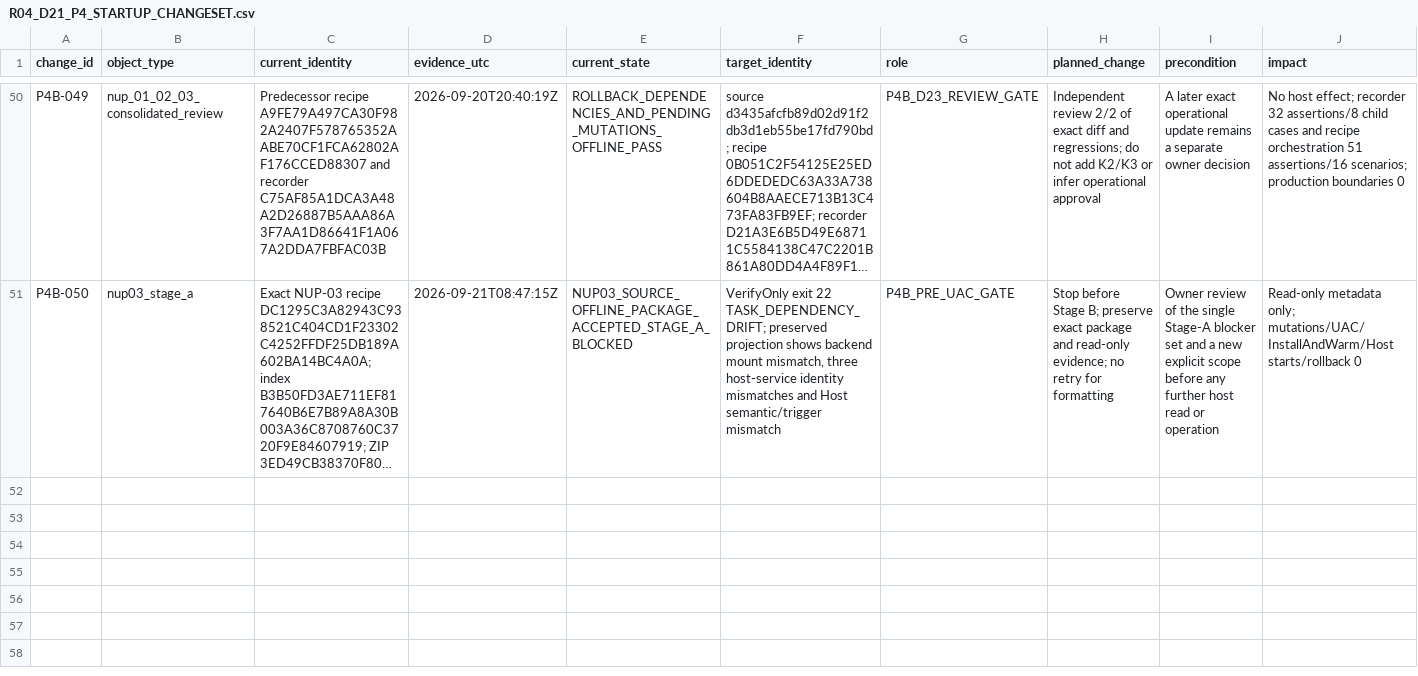
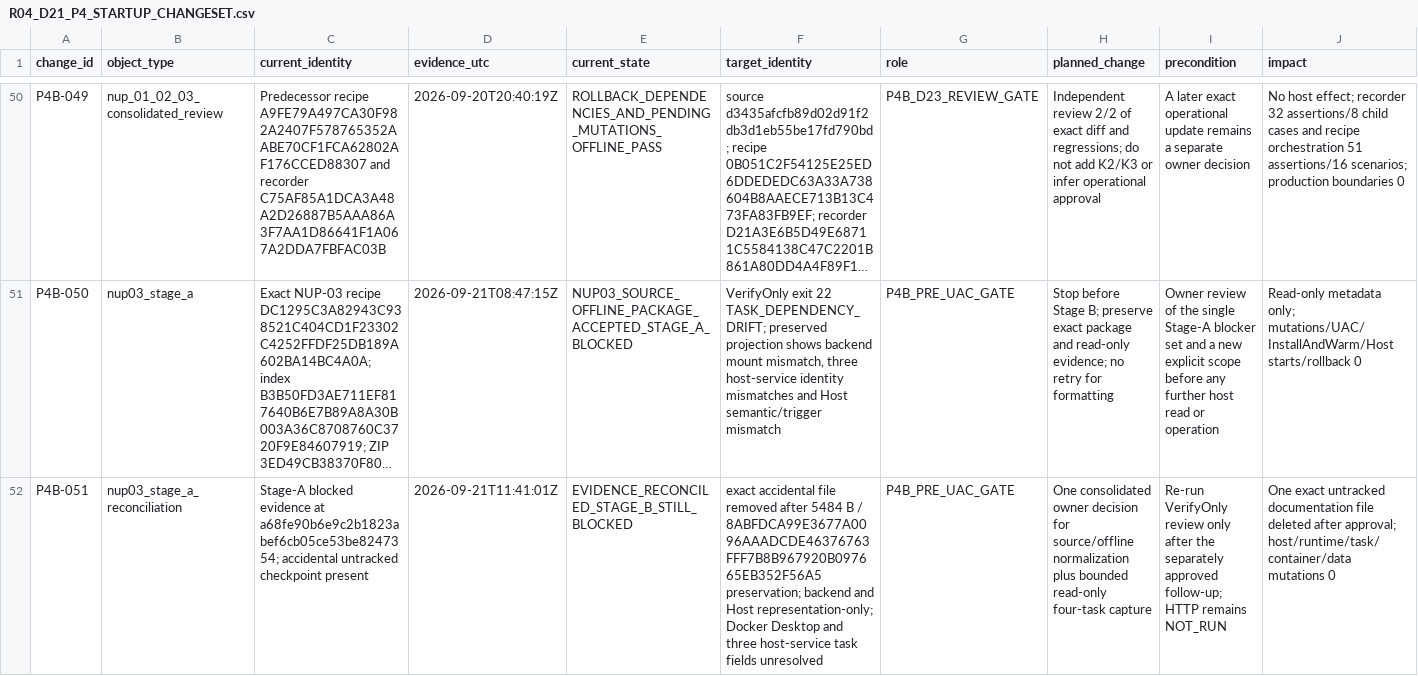
Before and after one commit to domlap94-star/ai-lab-core, a CSV file: docs/recovery/R04_D21_P4_STARTUP_CHANGESET.csv, drawn as a sheet; only a part is shown, gaps mark what is left out; long unchanged cells end in …; rows hold the shown columns only; the diff names each change by its address in the sheet, - before the commit and + after, or states it on an @@ line.

Commit message:
docs(recovery): reconcile NUP03 stage A blockers

```diff
--- a/docs/recovery/R04_D21_P4_STARTUP_CHANGESET.csv
+++ b/docs/recovery/R04_D21_P4_STARTUP_CHANGESET.csv
+row 52: P4B-051 | nup03_stage_a_reconciliation | Stage-A blocked evidence at a68fe90b6e9c2b1823abef6cb05ce53be8247354; accidental untracked checkpoint present | 2026-09-21T11:41:01Z | EVIDENCE_RECONCILED_STAGE_B_STILL_BLOCKED | exact accidental file removed after 5484 B / 8ABFDCA99E3677A0096AAADCDE46376763FFF7B8B967920B097665EB352F56A5 preservation; backend and Host representation-only; Docker Desktop and three host-service task fields unresolved | P4B_PRE_UAC_GATE | One consolidated owner decision for source/offline normalization plus bounded read-only four-task capture | Re-run VerifyOnly review only after the separately approved follow-up; HTTP remains NOT_RUN | One exact untracked documentation file deleted after approval; host/runtime/task/container/data mutations 0
```
Also changed, not shown: docs/recovery/OWNER_DECISIONS.csv, docs/recovery/PACKAGE_REGISTER.csv, 4 other files.
